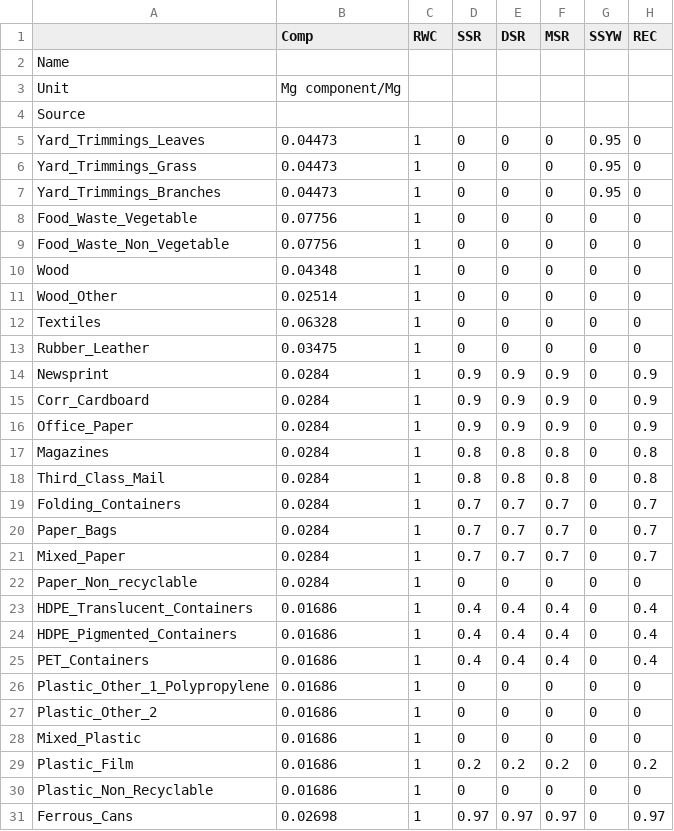
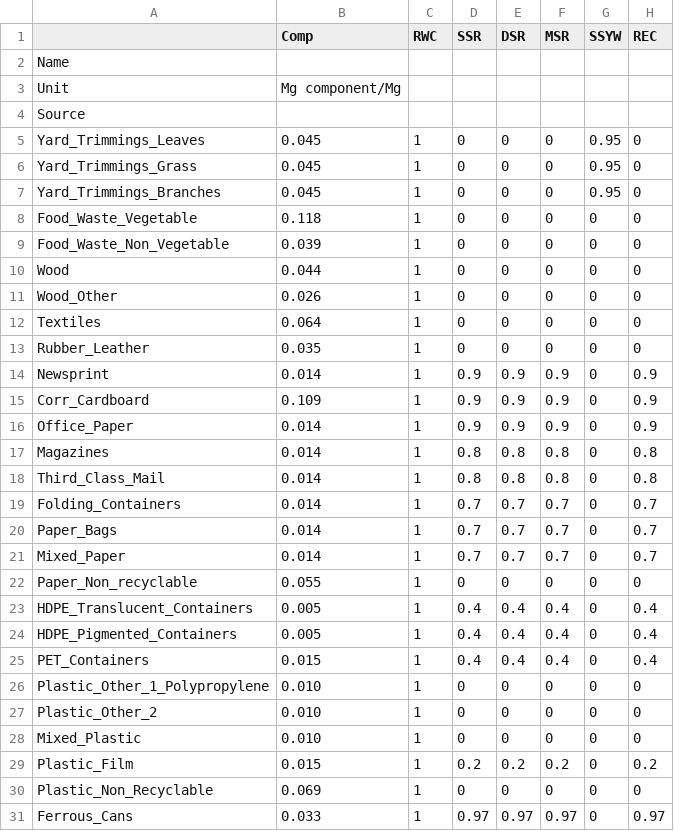
Before and after one commit to SwolfPy-Project/swolfpy-inputdata, a CSV file: swolfpy_inputdata/Data/SF_Col_Input_MaterialDependent.csv, drawn as a sheet; only a part is shown; the diff covers the shown part only; the diff names each change by its address in the sheet, - before the commit and + after, or states it on an @@ line.

```diff
--- a/swolfpy_inputdata/Data/SF_Col_Input_MaterialDependent.csv
+++ b/swolfpy_inputdata/Data/SF_Col_Input_MaterialDependent.csv
-B5:B7 (Comp): 0.04473
+B5:B7 (Comp): 0.045
-B8 (Comp): 0.07756
+B8 (Comp): 0.118
-B9 (Comp): 0.07756
+B9 (Comp): 0.039
-B10 (Comp): 0.04348
+B10 (Comp): 0.044
-B11 (Comp): 0.02514
+B11 (Comp): 0.026
-B12 (Comp): 0.06328
+B12 (Comp): 0.064
-B13 (Comp): 0.03475
+B13 (Comp): 0.035
-B14 (Comp): 0.0284
+B14 (Comp): 0.014
-B15 (Comp): 0.0284
+B15 (Comp): 0.109
-B16:B21 (Comp): 0.0284
+B16:B21 (Comp): 0.014
-B22 (Comp): 0.0284
+B22 (Comp): 0.055
-B23:B24 (Comp): 0.01686
+B23:B24 (Comp): 0.005
-B25 (Comp): 0.01686
+B25 (Comp): 0.015
-B26:B28 (Comp): 0.01686
+B26:B28 (Comp): 0.010
-B29 (Comp): 0.01686
+B29 (Comp): 0.015
-B30 (Comp): 0.01686
+B30 (Comp): 0.069
-B31 (Comp): 0.02698
+B31 (Comp): 0.033
```
Also changed, not shown: 19 edited cells elsewhere in this file, swolfpy_inputdata/Data/SF_Col_Input_process.csv.
